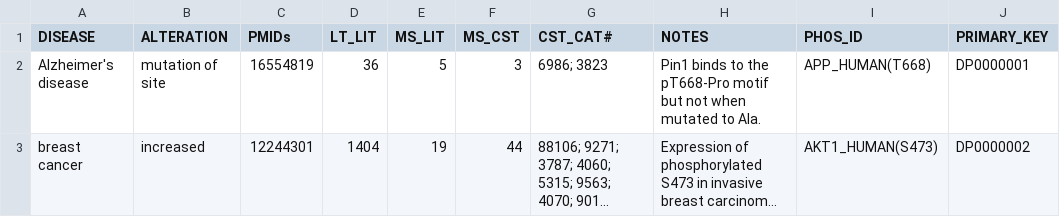
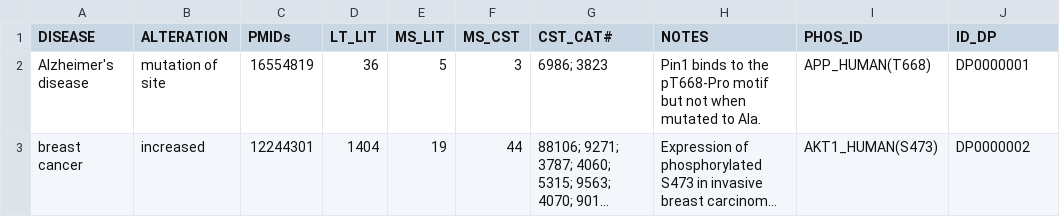
Before and after one commit to AnnaDearman/MSc_group_project_everybodys_contributions, a CSV file: phosphosites_diseases.csv, drawn as a sheet; only a part is shown; long unchanged cells end in ….

Commit message:
New Jupyter NB and resulting files, plus files explanation. HUMAN_KINASE column improved by retrieving aliases from Uniprot, multiple PHOS_IDs to maximise ability to match up with user-uploaded files

```diff
--- a/phosphosites_diseases.csv
+++ b/phosphosites_diseases.csv
@@ -1,2 +1,2 @@
-DISEASE,ALTERATION,PMIDs,LT_LIT,MS_LIT,MS_CST,CST_CAT#,NOTES,PHOS_ID,PRIMARY_KEY
+DISEASE,ALTERATION,PMIDs,LT_LIT,MS_LIT,MS_CST,CST_CAT#,NOTES,PHOS_ID,ID_DP
 Alzheimer's disease,mutation of site,16554819,36,5,3,6986; 3823,Pin1 binds to the pT668-Pro motif but not when mutated to Ala. ,APP_HUMAN(T668),DP0000001
```
Also changed, not shown: 3 other files.
